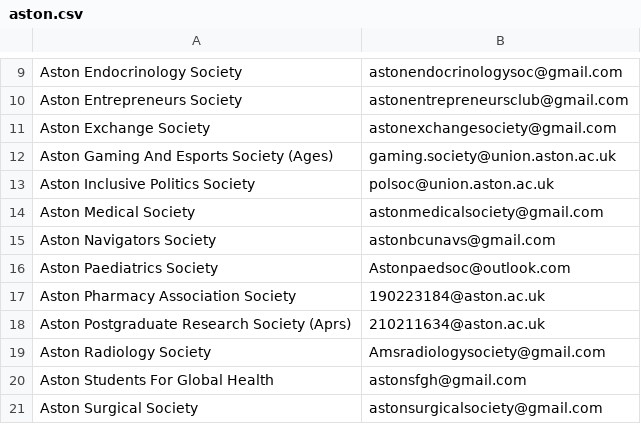
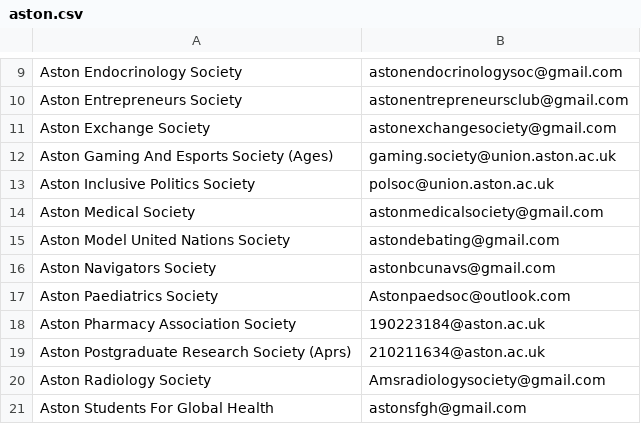
Before and after one commit to kcsoc/society-email-scrape, a CSV file: docs/output/aston.csv, drawn as a sheet; only a part is shown, gaps mark what is left out; the shorter side is filled out with more unchanged rows.

```diff
--- a/docs/output/aston.csv
+++ b/docs/output/aston.csv
@@ -14,2 +14,3 @@ Aston Inclusive Politics Society, polsoc@union.aston.ac.uk
 Aston Medical Society, astonmedicalsociety@gmail.com
+Aston Model United Nations Society, astondebating@gmail.com
 Aston Navigators Society, astonbcunavs@gmail.com
```
